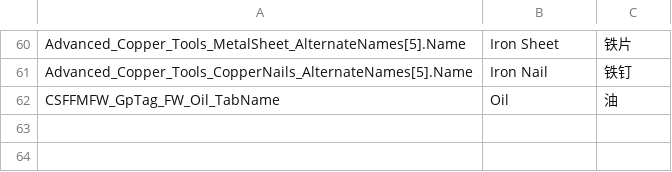
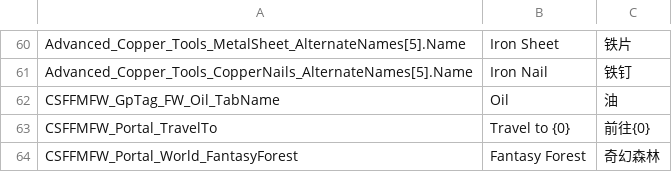
Before and after one commit to Jaredcscott/CSFF_Mods_CrispyWhips, a CSV file: CSFF_Mod_Framework/Localization/SimpCn.csv, drawn as a sheet; only a part is shown, gaps mark what is left out; the diff names each change by its address in the sheet, - before the commit and + after, or states it on an @@ line.

```diff
--- a/CSFF_Mod_Framework/Localization/SimpCn.csv
+++ b/CSFF_Mod_Framework/Localization/SimpCn.csv
+row 63: CSFFMFW_Portal_TravelTo | Travel to {0} | 前往{0}
+row 64: CSFFMFW_Portal_World_FantasyForest | Fantasy Forest | 奇幻森林
```
Also changed, not shown: CSFF_Mod_Framework/Localization/SimpEn.csv, 32 other files.
